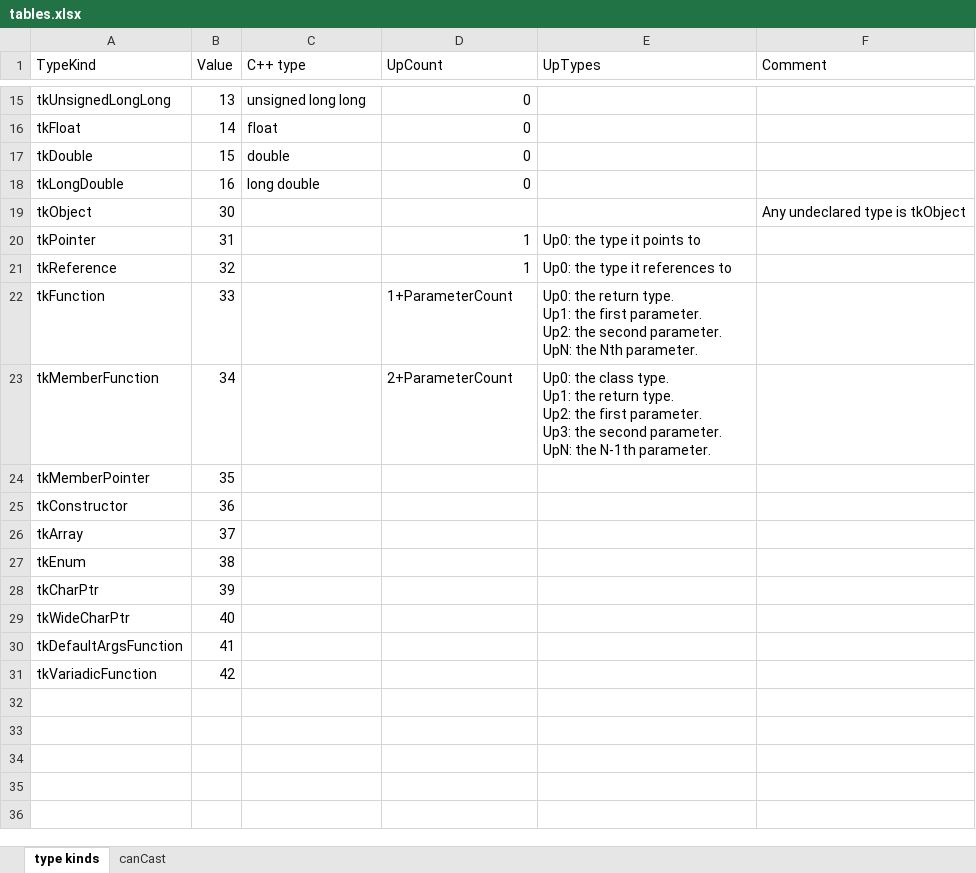
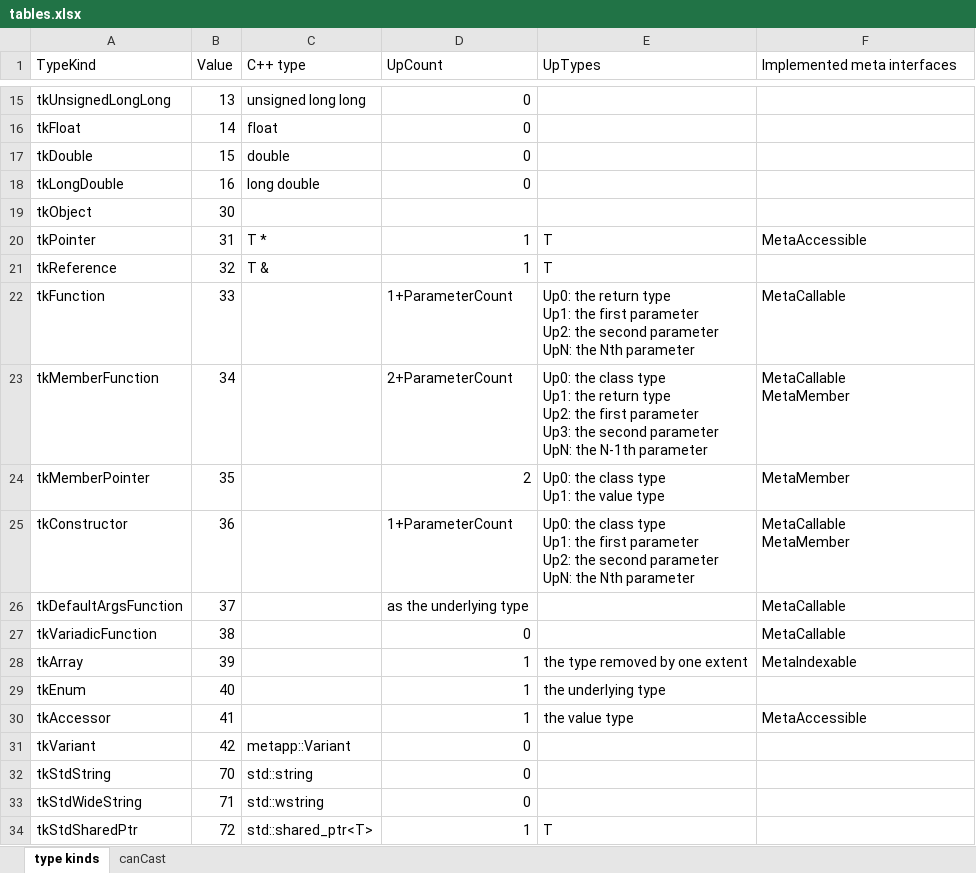
Before and after one commit to wqking/metapp, an Excel workbook: doc/tables.xlsx, sheet type kinds, drawn as a sheet; only a part is shown, gaps mark what is left out; values as stored, in another font and other column widths than the file's, no borders; removed rows and columns are numbered as before the commit, all else as after; ↵ is a line break in a cell; the diff covers the shown part only; the diff names each change by its address in the sheet, - before the commit and + after, or states it on an @@ line.

```diff
--- a/doc/tables.xlsx (sheet type kinds)
+++ b/doc/tables.xlsx (sheet type kinds)
-F1: Comment
+F1: Implemented meta interfaces
-F19 (Implemented meta interfaces): Any undeclared type is tkObject
+F19 (Implemented meta interfaces): (empty)
-C20 (C++ type): (empty)
+C20 (C++ type): T *
-E20 (UpTypes): Up0: the type it points to
+E20 (UpTypes): T
-F20 (Implemented meta interfaces): (empty)
+F20 (Implemented meta interfaces): MetaAccessible
-C21 (C++ type): (empty)
+C21 (C++ type): T &
-E21 (UpTypes): Up0: the type it references to
+E21 (UpTypes): T
-E22 (UpTypes): …the return type. ↵ Up1: the first parameter. ↵ Up2: the second parameter. ↵ UpN: the Nth parameter.
+E22 (UpTypes): …the return type ↵ Up1: the first parameter ↵ Up2: the second parameter ↵ UpN: the Nth parameter
-F22 (Implemented meta interfaces): (empty)
+F22 (Implemented meta interfaces): MetaCallable
-E23 (UpTypes): …the class type. ↵ Up1: the return type. ↵ Up2: the first parameter. ↵ Up3: the second parameter. ↵ UpN: the N-1th parameter.
+E23 (UpTypes): …the class type ↵ Up1: the return type ↵ Up2: the first parameter ↵ Up3: the second parameter ↵ UpN: the N-1th parameter
-F23 (Implemented meta interfaces): (empty)
+F23 (Implemented meta interfaces): MetaCallable ↵ MetaMember
-D24 (UpCount): (empty)
+D24 (UpCount): 2
-E24 (UpTypes): (empty)
+E24 (UpTypes): Up0: the class type ↵ Up1: the value type
-F24 (Implemented meta interfaces): (empty)
+F24 (Implemented meta interfaces): MetaMember
-D25 (UpCount): (empty)
+D25 (UpCount): 1+ParameterCount
-E25 (UpTypes): (empty)
+E25 (UpTypes): Up0: the class type ↵ Up1: the first parameter ↵ Up2: the second parameter ↵ UpN: the Nth parameter
-F25 (Implemented meta interfaces): (empty)
+F25 (Implemented meta interfaces): MetaCallable ↵ MetaMember
-row 26: tkArray | 37
-row 27: tkEnum | 38
-row 28: tkCharPtr | 39
-row 29: tkWideCharPtr | 40
-B26 (Value): 41
+B26 (Value): 37
-D26 (UpCount): (empty)
+D26 (UpCount): as the underlying type
-F26:F27 (Implemented meta interfaces): (empty)
+F26:F27 (Implemented meta interfaces): MetaCallable
-B27 (Value): 42
+B27 (Value): 38
-D27 (UpCount): (empty)
+D27 (UpCount): 0
+row 28: tkArray | 39 |  | 1 | the type removed by one extent | MetaIndexable
+row 29: tkEnum | 40 |  | 1 | the underlying type
+row 30: tkAccessor | 41 |  | 1 | the value type | MetaAccessible
+row 31: tkVariant | 42 | metapp::Variant | 0
+row 32: tkStdString | 70 | std::string | 0
+row 33: tkStdWideString | 71 | std::wstring | 0
+row 34: tkStdSharedPtr | 72 | std::shared_ptr<T> | 1 | T
```
Also changed, not shown: 23 added rows elsewhere in this sheet, 7 other files.
